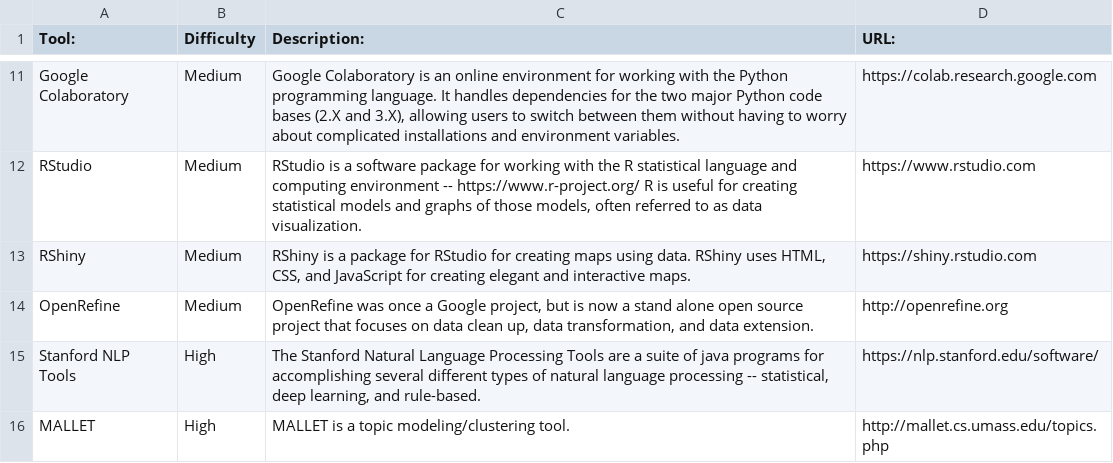
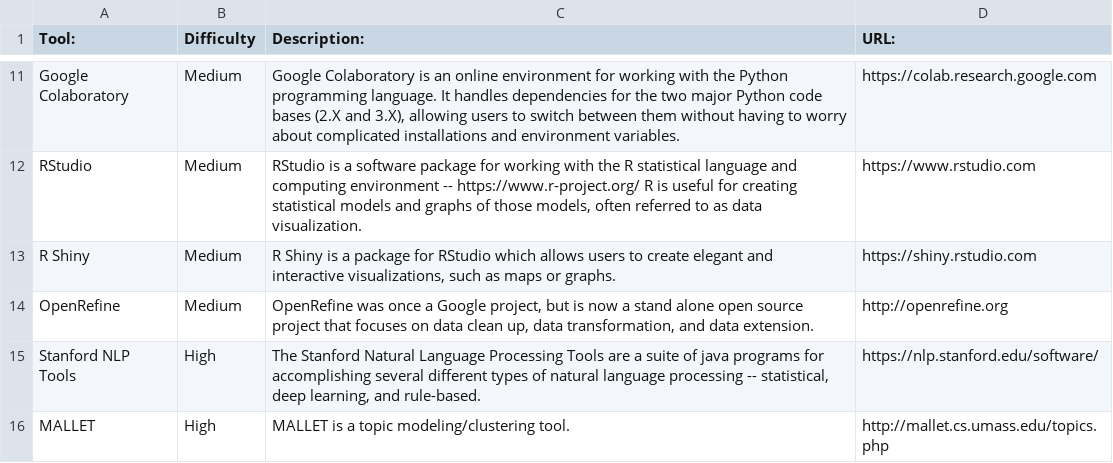
Before and after one commit to scholarsgrotto/dh-docs, a TSV file: lita-tools.tsv, drawn as a sheet; only a part is shown, gaps mark what is left out.

Commit message:
Small textual edits.

```diff
--- a/lita-tools.tsv
+++ b/lita-tools.tsv
@@ -12,3 +12,3 @@ Google Colaboratory	Medium	"Google Colaboratory is an online environment for wor
 RStudio	Medium	"RStudio is a software package for working with the R statistical language and computing environment -- https://www.r-project.org/ R is useful for creating statistical models and graphs of those models, often referred to as data visualization."	https://www.rstudio.com
-RShiny	Medium	"RShiny is a package for RStudio for creating maps using data. RShiny uses HTML, CSS, and JavaScript for creating elegant and interactive maps."	https://shiny.rstudio.com
+R Shiny	Medium	"R Shiny is a package for RStudio which allows users to create elegant and interactive visualizations, such as maps or graphs."	https://shiny.rstudio.com
 OpenRefine	Medium	"OpenRefine was once a Google project, but is now a stand alone open source project that focuses on data clean up, data transformation, and data extension."	http://openrefine.org
```
